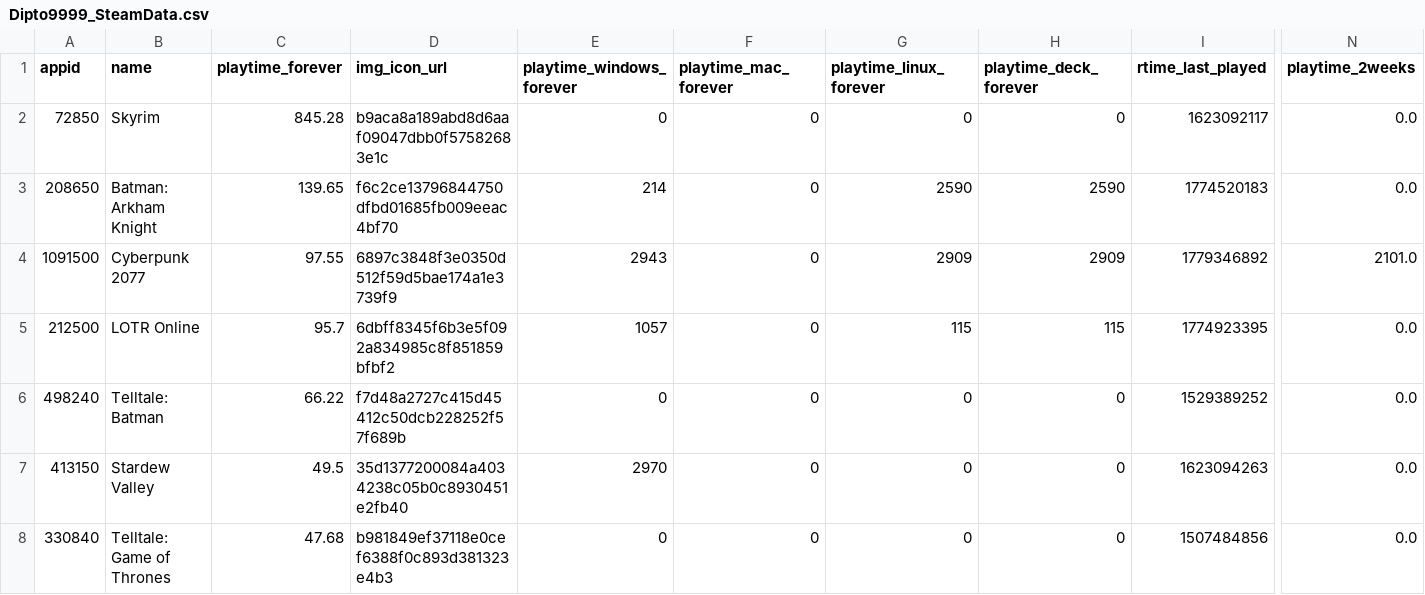
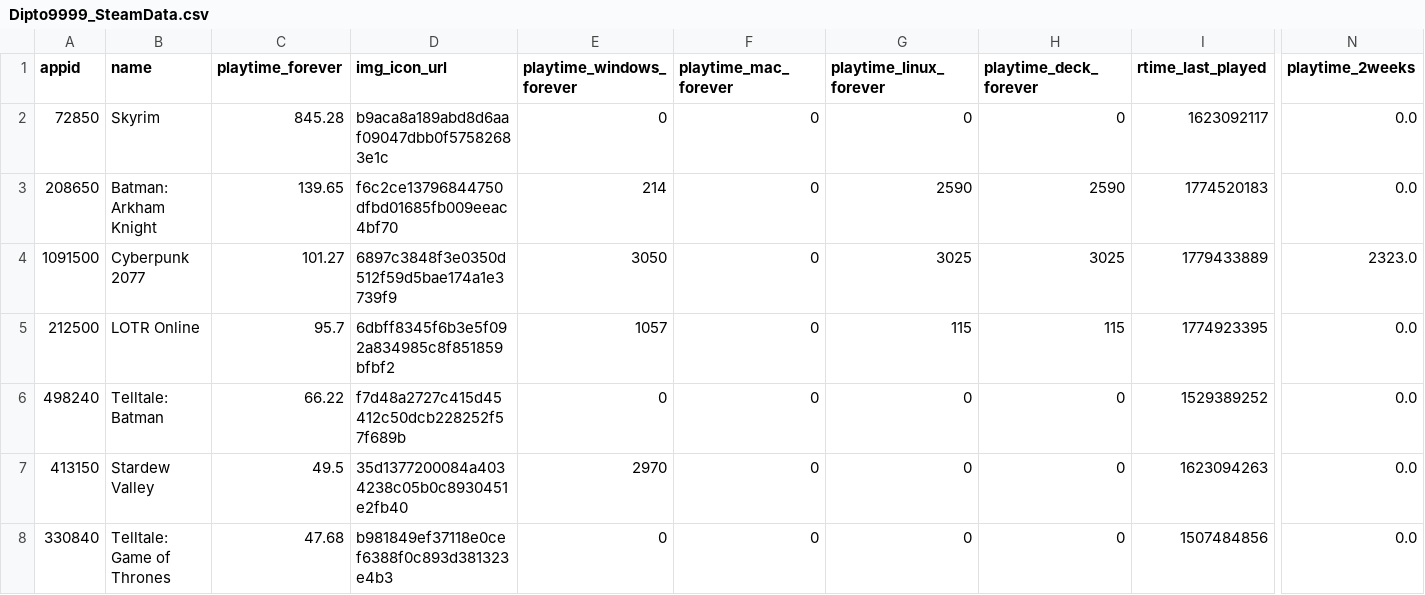
Before and after one commit to Dipto9999/dipto9999.github.io, a CSV file: src/assets/data/steam/Dipto9999_SteamData.csv, drawn as a sheet; only a part is shown, gaps mark what is left out; the diff names each change by its address in the sheet, - before the commit and + after, or states it on an @@ line.

```diff
--- a/src/assets/data/steam/Dipto9999_SteamData.csv
+++ b/src/assets/data/steam/Dipto9999_SteamData.csv
-C4 (playtime_forever): 97.55
+C4 (playtime_forever): 101.27
-E4 (playtime_windows_forever): 2943
+E4 (playtime_windows_forever): 3050
-G4 (playtime_linux_forever): 2909
+G4 (playtime_linux_forever): 3025
-H4 (playtime_deck_forever): 2909
+H4 (playtime_deck_forever): 3025
-I4 (rtime_last_played): 1779346892
+I4 (rtime_last_played): 1779433889
-N4 (playtime_2weeks): 2101.0
+N4 (playtime_2weeks): 2323.0
```
Also changed, not shown: 17 other files.
